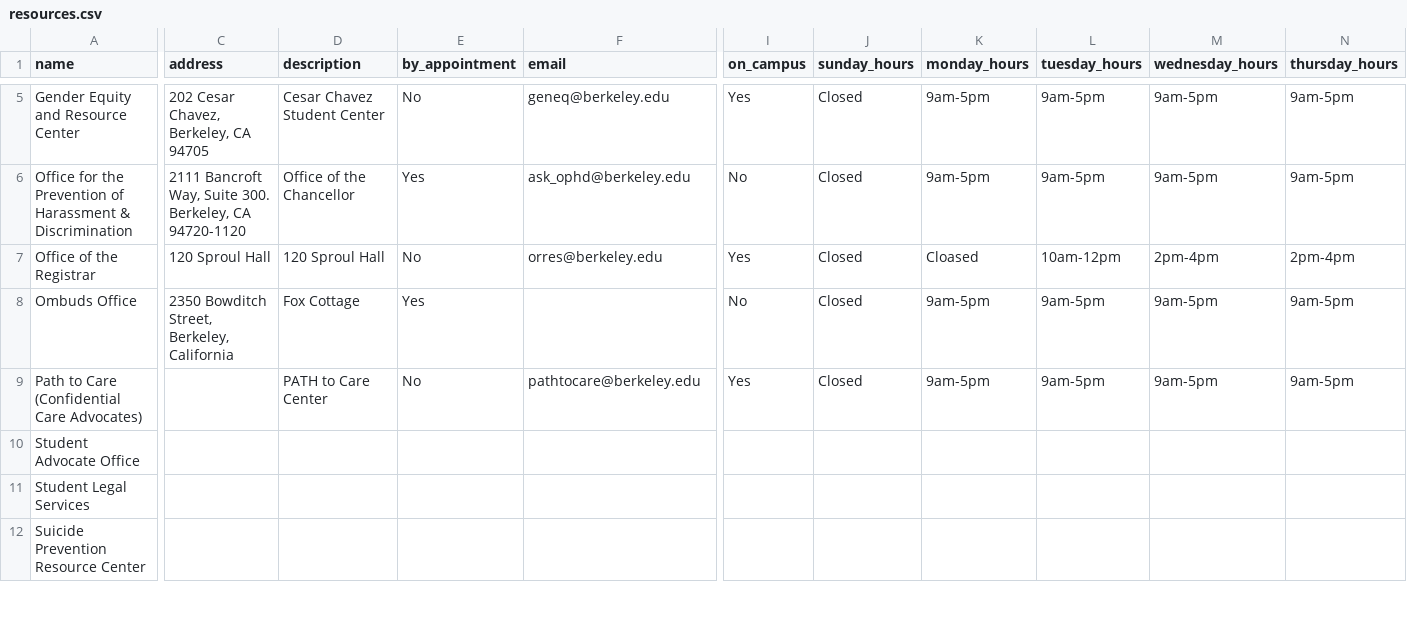
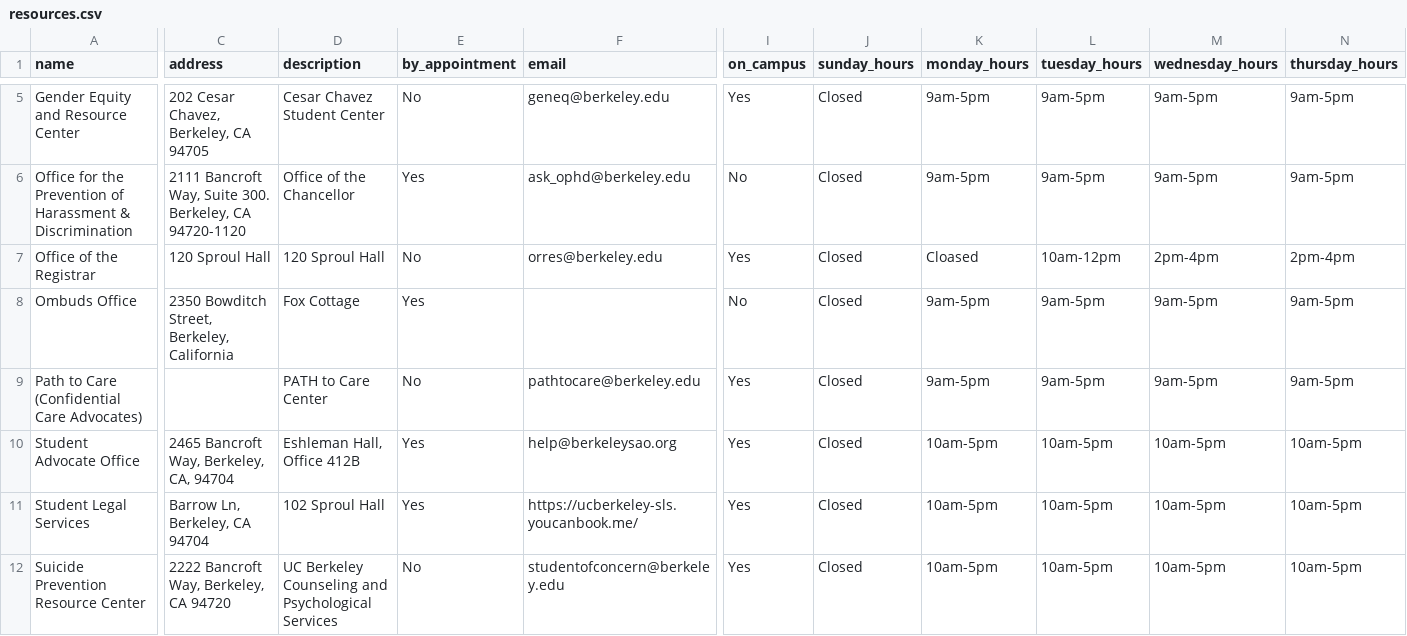
Before and after one commit to samarth-bhutani/bm-backend, a CSV file: csv_data/resources.csv, drawn as a sheet; only a part is shown, gaps mark what is left out; the diff covers the shown part only; the diff names each change by its address in the sheet, - before the commit and + after, or states it on an @@ line.

Commit message:
Updated csv data

```diff
--- a/csv_data/resources.csv
+++ b/csv_data/resources.csv
-C10 (address): (empty)
+C10 (address): 2465 Bancroft Way, Berkeley, CA, 94704
-D10 (description): (empty)
+D10 (description): Eshleman Hall, Office 412B
-E10:E11 (by_appointment): (empty)
+E10:E11 (by_appointment): Yes
-F10 (email): (empty)
+F10 (email): help@berkeleysao.org
-I10:I12 (on_campus): (empty)
+I10:I12 (on_campus): Yes
-J10:J12 (sunday_hours): (empty)
+J10:J12 (sunday_hours): Closed
-K10:K12 (monday_hours): (empty)
+K10:K12 (monday_hours): 10am-5pm
-L10:L12 (tuesday_hours): (empty)
+L10:L12 (tuesday_hours): 10am-5pm
-M10:M12 (wednesday_hours): (empty)
+M10:M12 (wednesday_hours): 10am-5pm
-N10:N12 (thursday_hours): (empty)
+N10:N12 (thursday_hours): 10am-5pm
-C11 (address): (empty)
+C11 (address): Barrow Ln, Berkeley, CA 94704
-D11 (description): (empty)
+D11 (description): 102 Sproul Hall
-F11 (email): (empty)
+F11 (email): https://ucberkeley-sls.youcanbook.me/
-C12 (address): (empty)
+C12 (address): 2222 Bancroft Way, Berkeley, CA 94720
-D12 (description): (empty)
+D12 (description): UC Berkeley Counseling and Psychological Services
-E12 (by_appointment): (empty)
+E12 (by_appointment): No
-F12 (email): (empty)
+F12 (email): studentofconcern@berkeley.edu
```
Also changed, not shown: 54 edited cells elsewhere in this file.
